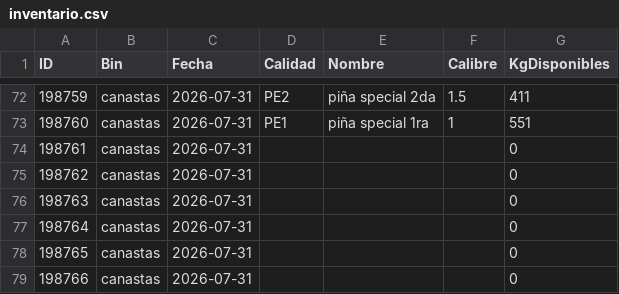
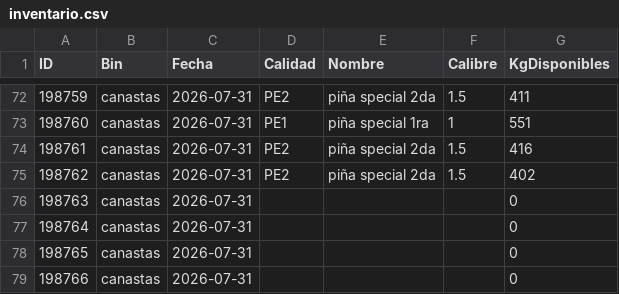
Before and after one commit to logisticaguapa-arch/inventario-fruta, a CSV file: inventario.csv, drawn as a sheet; only a part is shown, gaps mark what is left out.

```diff
--- a/inventario.csv
+++ b/inventario.csv
@@ -73,4 +73,4 @@ ID,Bin,Fecha,Calidad,Nombre,Calibre,KgDisponibles
 198760,canastas,2026-07-31,PE1,piña special 1ra,1,551
-198761,canastas,2026-07-31,,,,0
-198762,canastas,2026-07-31,,,,0
+198761,canastas,2026-07-31,PE2,piña special 2da,1.5,416
+198762,canastas,2026-07-31,PE2,piña special 2da,1.5,402
 198763,canastas,2026-07-31,,,,0
```
